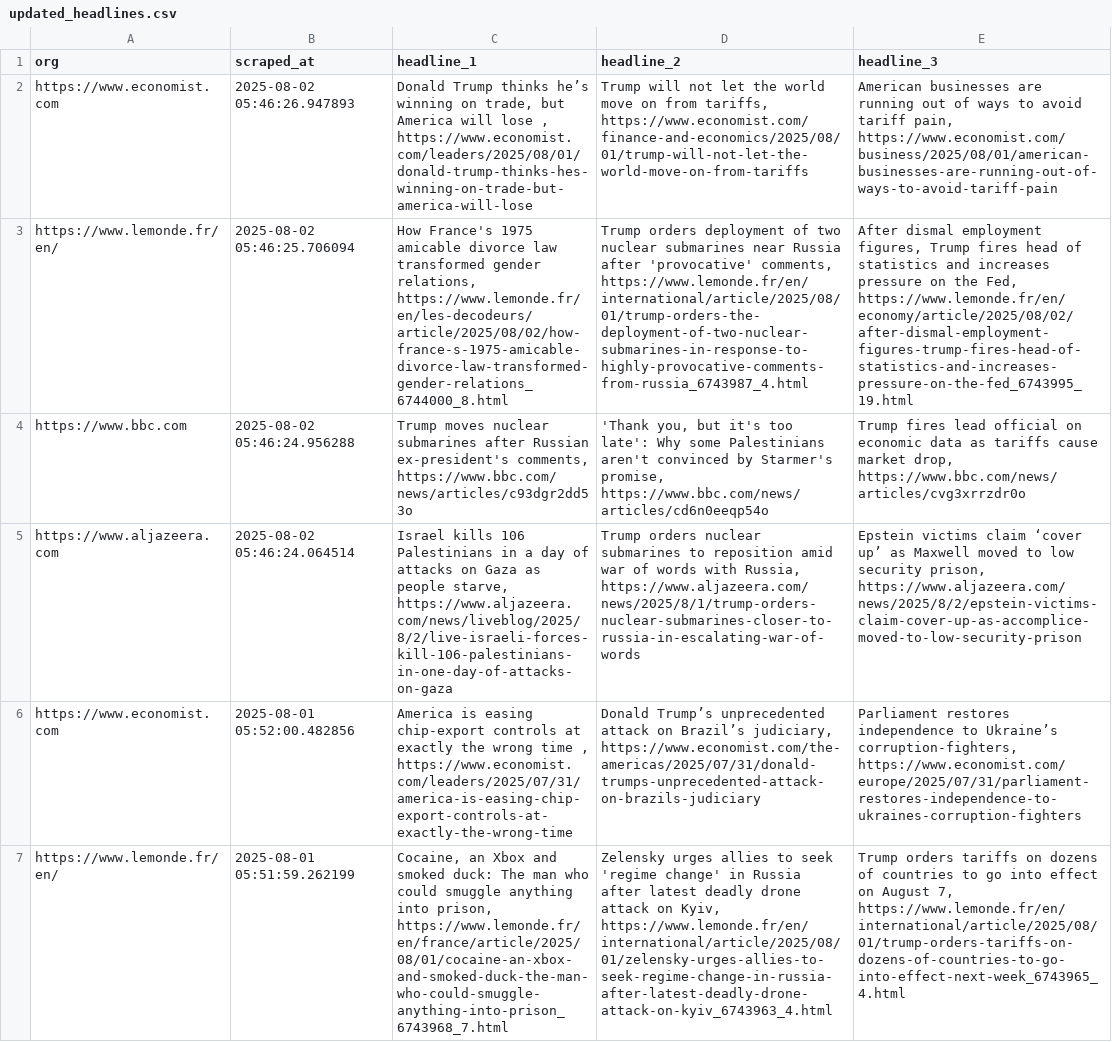
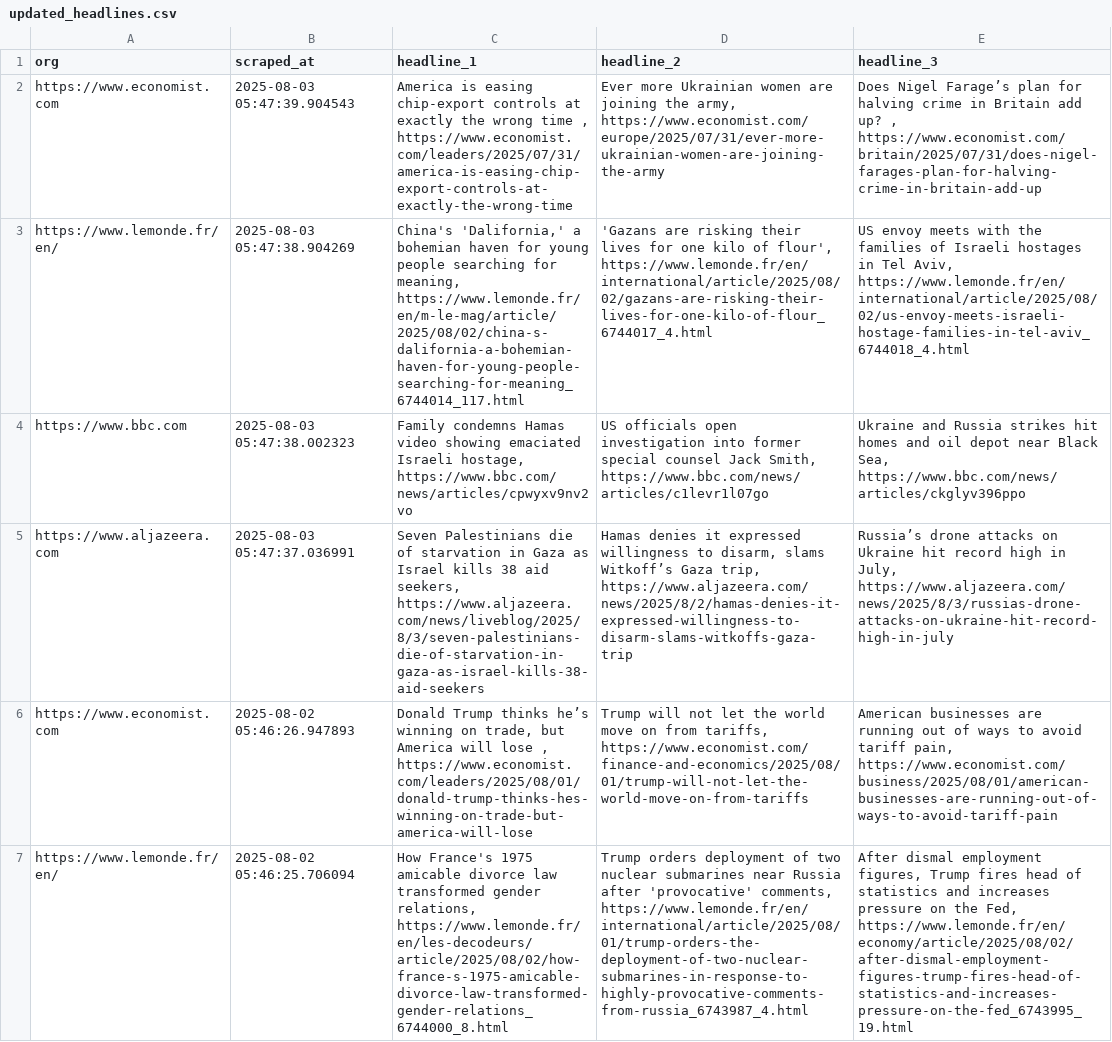
Before and after one commit to raphaelletseng/news_autoscraper, a CSV file: updated_headlines.csv, drawn as a sheet; only a part is shown; the shorter side is filled out with more unchanged rows; the diff names each change by its address in the sheet, - before the commit and + after, or states it on an @@ line.

```diff
--- a/updated_headlines.csv
+++ b/updated_headlines.csv
+row 2: https://www.economist.com | 2025-08-03 05:47:39.904543 | America is easing chip-export controls at exactly the wrong time , https://www.economist.com/leaders/2025/07/31/america-is-easing-chip-export-controls-at-exactly-the-wrong-time | Ever more Ukrainian women are joining the army, https://www.economist.com/europe/2025/07/31/ever-more-ukrainian-women-are-joining-the-army | Does Nigel Farage’s plan for halving crime in Britain add up? , https://www.economist.com/britain/2025/07/31/does-nigel-farages-plan-for-halving-crime-in-britain-add-up
+row 3: https://www.lemonde.fr/en/ | 2025-08-03 05:47:38.904269 | China's 'Dalifornia,' a bohemian haven for young people searching for meaning, https://www.lemonde.fr/en/m-le-mag/article/2025/08/02/china-s-dalifornia-a-bohemian-haven-for-young-people-searching-for-meaning_6744014_117.html | 'Gazans are risking their lives for one kilo of flour', https://www.lemonde.fr/en/international/article/2025/08/02/gazans-are-risking-their-lives-for-one-kilo-of-flour_6744017_4.html | US envoy meets with the families of Israeli hostages in Tel Aviv, https://www.lemonde.fr/en/international/article/2025/08/02/us-envoy-meets-israeli-hostage-families-in-tel-aviv_6744018_4.html
+row 4: https://www.bbc.com | 2025-08-03 05:47:38.002323 | Family condemns Hamas video showing emaciated Israeli hostage, https://www.bbc.com/news/articles/cpwyxv9nv2vo | US officials open investigation into former special counsel Jack Smith, https://www.bbc.com/news/articles/c1levr1l07go | Ukraine and Russia strikes hit homes and oil depot near Black Sea, https://www.bbc.com/news/articles/ckglyv396ppo
+row 5: https://www.aljazeera.com | 2025-08-03 05:47:37.036991 | Seven Palestinians die of starvation in Gaza as Israel kills 38 aid seekers, https://www.aljazeera.com/news/liveblog/2025/8/3/seven-palestinians-die-of-starvation-in-gaza-as-israel-kills-38-aid-seekers | Hamas denies it expressed willingness to disarm, slams Witkoff’s Gaza trip, https://www.aljazeera.com/news/2025/8/2/hamas-denies-it-expressed-willingness-to-disarm-slams-witkoffs-gaza-trip | Russia’s drone attacks on Ukraine hit record high in July, https://www.aljazeera.com/news/2025/8/3/russias-drone-attacks-on-ukraine-hit-record-high-in-july
```
